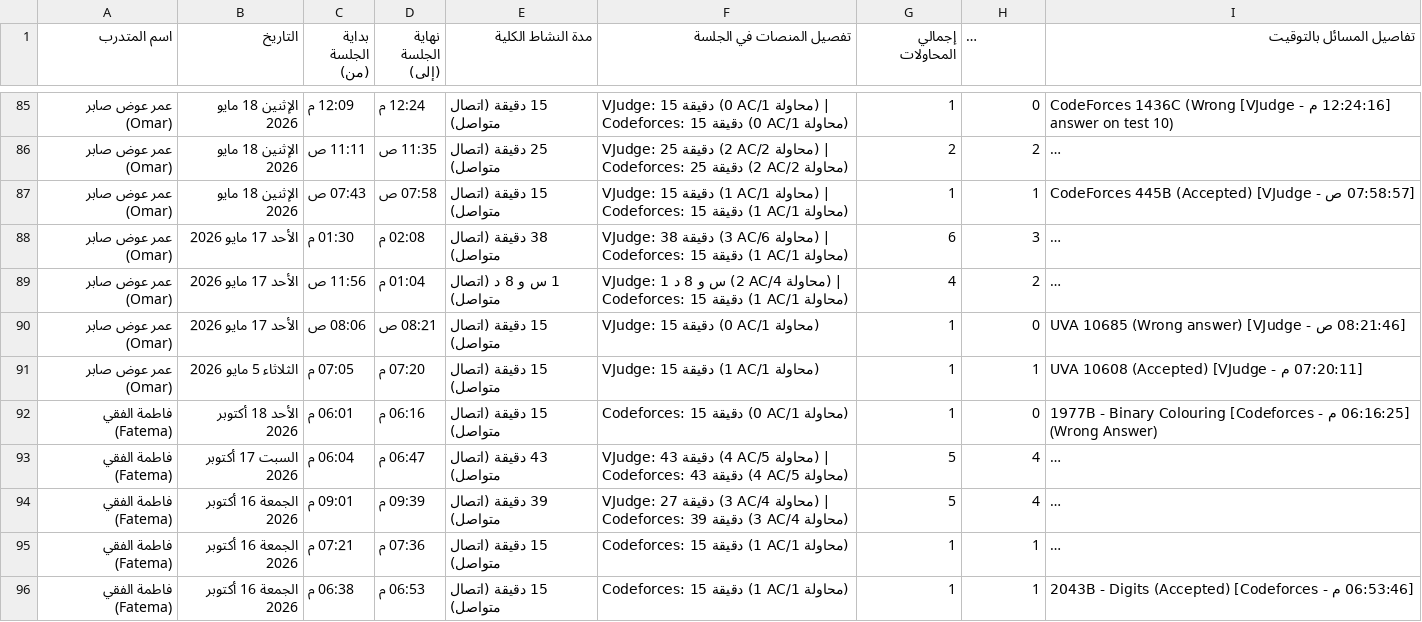
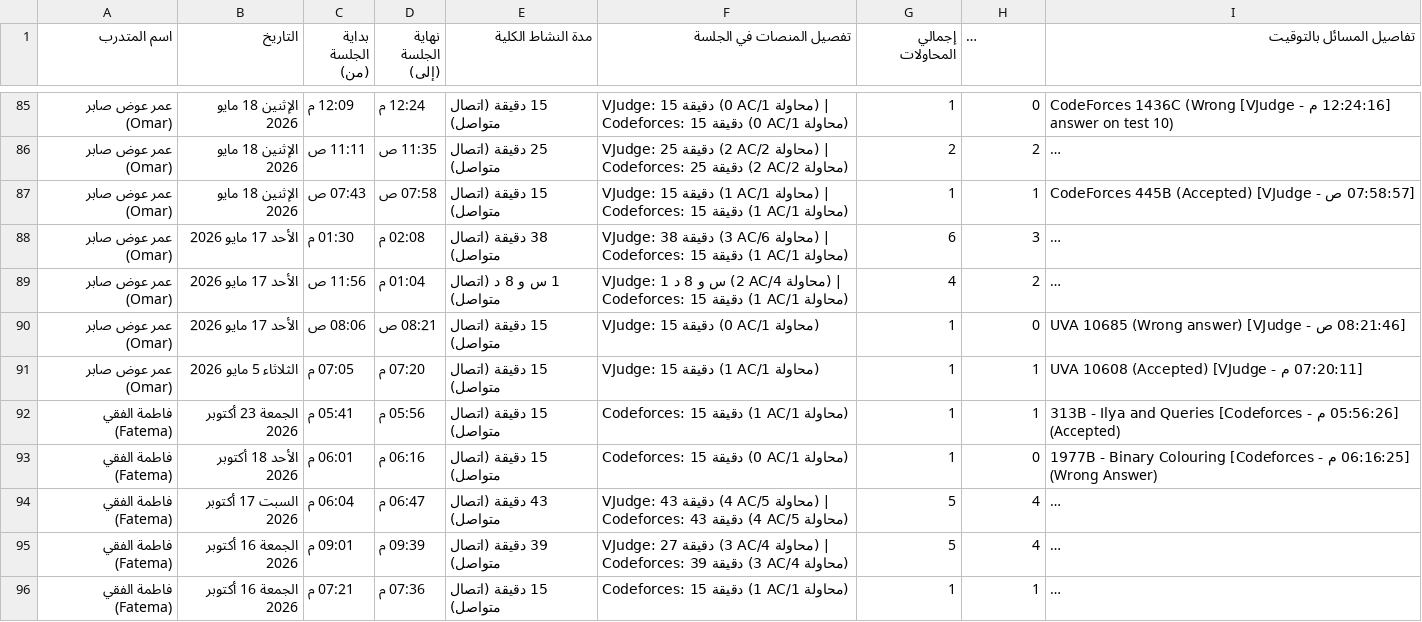
Before and after one commit to bodesaber/vjudge-tracker, a CSV file: sessions_report.csv, drawn as a sheet; only a part is shown, gaps mark what is left out; the shorter side is filled out with more unchanged rows; long unchanged cells end in …; the diff covers the shown part only; the diff names each change by its address in the sheet, - before the commit and + after, or states it on an @@ line.

```diff
--- a/sessions_report.csv
+++ b/sessions_report.csv
+row 92: فاطمة الفقي (Fatema) | الجمعة 23 أكتوبر 2026 | 05:41 م | 05:56 م | 15 دقيقة (اتصال متواصل) | Codeforces: 15 دقيقة (1 AC/1 محاولة) | 1 | 1 | [05:56:26 م - Codeforces] 313B - Ilya and Queries (Accepted)
```
Also changed, not shown: 10 added rows and 11 removed rows elsewhere in this file, 5 other files.
